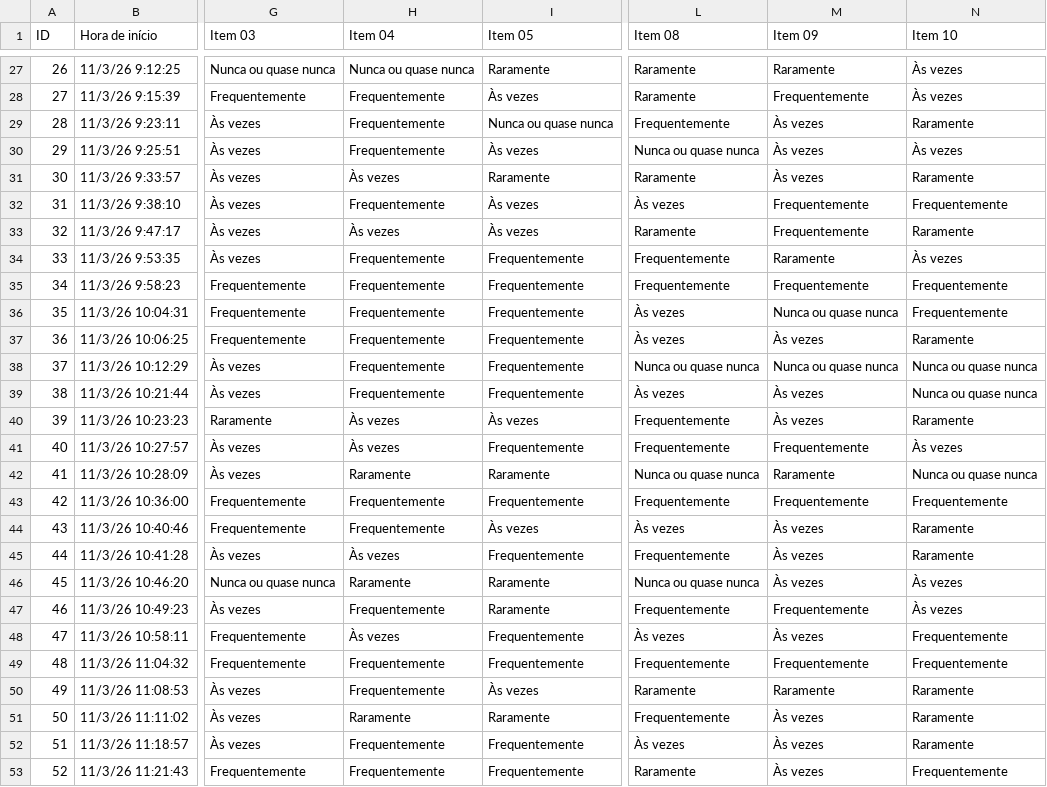
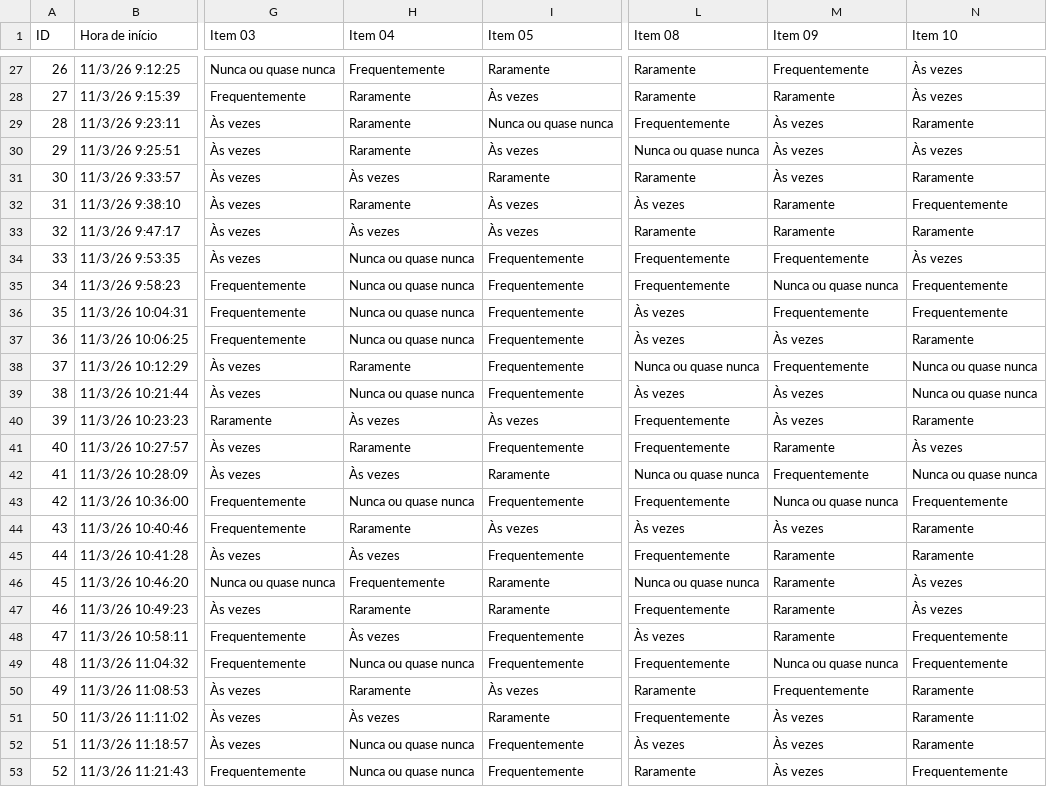
Before and after one commit to Balchuna/estresse-trabalho-jss, a CSV file: data/sintetico/unidade_1.csv, drawn as a sheet; only a part is shown, gaps mark what is left out; the diff covers the shown part only; the diff names each change by its address in the sheet, - before the commit and + after, or states it on an @@ line.

```diff
--- a/data/sintetico/unidade_1.csv
+++ b/data/sintetico/unidade_1.csv
-H27 (Item 04): Nunca ou quase nunca
+H27 (Item 04): Frequentemente
-M27 (Item 09): Raramente
+M27 (Item 09): Frequentemente
-H28:H30 (Item 04): Frequentemente
+H28:H30 (Item 04): Raramente
-M28 (Item 09): Frequentemente
+M28 (Item 09): Raramente
-H32 (Item 04): Frequentemente
+H32 (Item 04): Raramente
-M32:M33 (Item 09): Frequentemente
+M32:M33 (Item 09): Raramente
-H34:H37 (Item 04): Frequentemente
+H34:H37 (Item 04): Nunca ou quase nunca
-M34 (Item 09): Raramente
+M34 (Item 09): Frequentemente
-M35 (Item 09): Frequentemente
+M35 (Item 09): Nunca ou quase nunca
-M36 (Item 09): Nunca ou quase nunca
+M36 (Item 09): Frequentemente
-H38 (Item 04): Frequentemente
+H38 (Item 04): Raramente
-M38 (Item 09): Nunca ou quase nunca
+M38 (Item 09): Frequentemente
-H39 (Item 04): Frequentemente
+H39 (Item 04): Nunca ou quase nunca
-H41 (Item 04): Às vezes
+H41 (Item 04): Raramente
-M41 (Item 09): Frequentemente
+M41 (Item 09): Raramente
-H42 (Item 04): Raramente
+H42 (Item 04): Às vezes
-M42 (Item 09): Raramente
+M42 (Item 09): Frequentemente
-H43 (Item 04): Frequentemente
+H43 (Item 04): Nunca ou quase nunca
-M43 (Item 09): Frequentemente
+M43 (Item 09): Nunca ou quase nunca
-H44 (Item 04): Frequentemente
+H44 (Item 04): Raramente
-M45:M46 (Item 09): Às vezes
+M45:M46 (Item 09): Raramente
-H46 (Item 04): Raramente
+H46 (Item 04): Frequentemente
-H47 (Item 04): Frequentemente
+H47 (Item 04): Raramente
-M47 (Item 09): Frequentemente
+M47 (Item 09): Raramente
-M48 (Item 09): Às vezes
+M48 (Item 09): Raramente
-H49 (Item 04): Frequentemente
+H49 (Item 04): Nunca ou quase nunca
-M49 (Item 09): Frequentemente
+M49 (Item 09): Nunca ou quase nunca
-H50 (Item 04): Frequentemente
+H50 (Item 04): Raramente
-M50 (Item 09): Raramente
+M50 (Item 09): Frequentemente
-H51 (Item 04): Raramente
+H51 (Item 04): Às vezes
-H52:H53 (Item 04): Frequentemente
+H52:H53 (Item 04): Nunca ou quase nunca
```
Also changed, not shown: 74 edited cells elsewhere in this file, data/limpo/respostas_limpas.csv, data/sintetico/unidade_2.csv, 1 other file.
